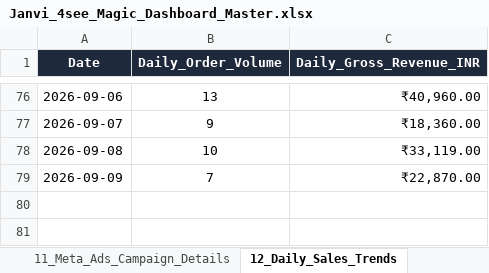
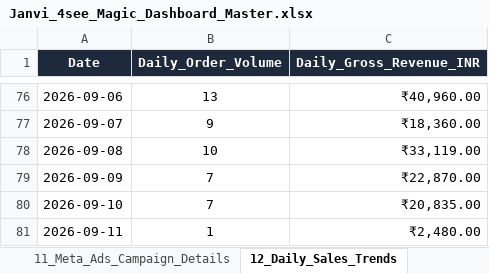
Before and after one commit to nrm-web/JANVI-AIKA-Website-Orders, an Excel workbook: Janvi_4see_Magic_Dashboard_Master.xlsx, sheet 12_Daily_Sales_Trends, drawn as a sheet; only a part is shown, gaps mark what is left out; values as stored, in another font and other column widths than the file's, no borders; the diff names each change by its address in the sheet, - before the commit and + after, or states it on an @@ line.

```diff
--- a/Janvi_4see_Magic_Dashboard_Master.xlsx (sheet 12_Daily_Sales_Trends)
+++ b/Janvi_4see_Magic_Dashboard_Master.xlsx (sheet 12_Daily_Sales_Trends)
+row 80: 2026-09-10 | 7 | ₹20,835.00
+row 81: 2026-09-11 | 1 | ₹2,480.00
```
Also changed, not shown: sheet Master_Orders_Dataset, sheet 00_Card_Details_With_Subtext, sheet 05_Category_Performance, sheet 04_In_Progress_Pipeline, sheet 01_Executive_KPIs, sheet 02_Payment_KPIs, 4 more sheets, Janvi_Consolidated_Orders_2026_2027.xlsx, 1 other file.
